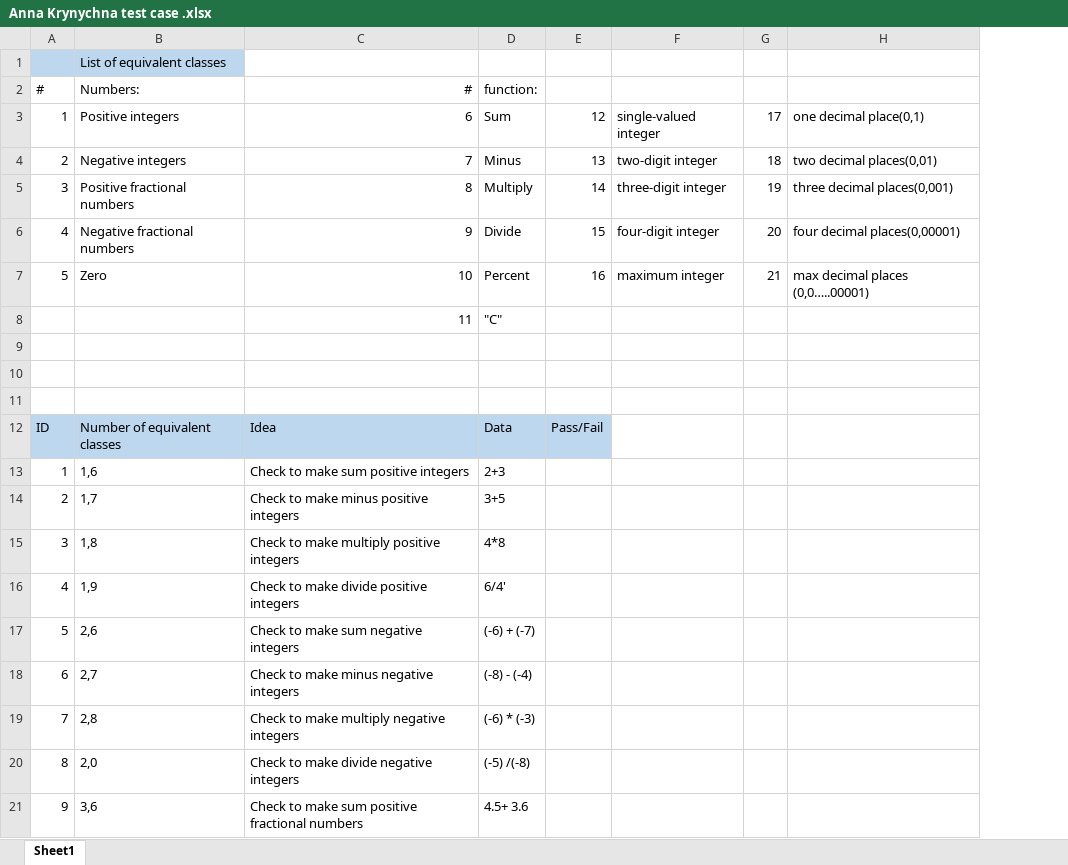
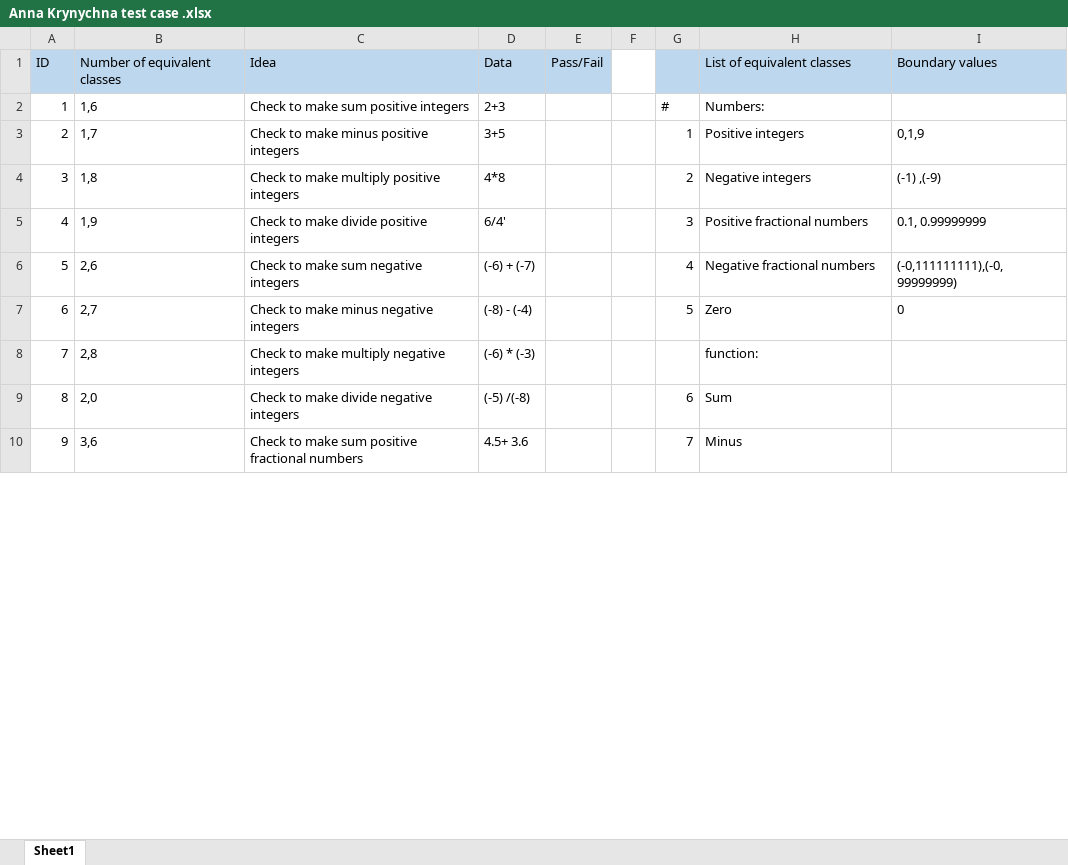
Before and after one commit to annakrynychna1/task, an Excel workbook: testcases/Anna Krynychna test case .xlsx, sheet Sheet1, drawn as a sheet; only a part is shown; values as stored, in another font and other column widths than the file's, no borders; removed rows and columns are numbered as before the commit, all else as after; the diff covers the shown part only; the diff names each change by its address in the sheet, - before the commit and + after, or states it on an @@ line.

Commit message:
new changed

```diff
--- a/testcases/Anna Krynychna test case .xlsx (sheet Sheet1)
+++ b/testcases/Anna Krynychna test case .xlsx (sheet Sheet1)
-column F, empty
+column F, empty
+column I (Boundary values), rows 3-7: 0,1,9 | (-1) ,(-9) | 0.1, 0.99999999 | (-0,111111111),(-0,99999999) | 0
-row 1:  | List of equivalent classes
-row 2: # | Numbers: | # | function:
-row 3: 1 | Positive integers | 6 | Sum | 12 | single-valued integer | 17 | one decimal place(0,1)
-row 4: 2 | Negative integers | 7 | Minus | 13 | two-digit integer | 18 | two decimal places(0,01)
-row 5: 3 | Positive fractional numbers | 8 | Multiply | 14 | three-digit integer | 19 | three decimal places(0,001)
-row 6: 4 | Negative fractional numbers | 9 | Divide | 15 | four-digit integer | 20 | four decimal places(0,00001)
-row 7: 5 | Zero | 10 | Percent | 16 | maximum integer | 21 | max decimal places (0,0…..00001)
-row 8:  |  | 11 | "C"
-row 9: (empty)
-row 10: (empty)
-row 11: (empty)
-G1:H1 fill: none
+G1:H1 fill: #BDD7EE
-H1: (empty)
+H1: List of equivalent classes
-G2: (empty)
+G2: #
-H2 (List of equivalent classes): (empty)
+H2 (List of equivalent classes): Numbers:
-G3: (empty)
+G3: 1
-H3 (List of equivalent classes): (empty)
+H3 (List of equivalent classes): Positive integers
-G4: (empty)
+G4: 2
-H4 (List of equivalent classes): (empty)
+H4 (List of equivalent classes): Negative integers
-G5: (empty)
+G5: 3
-H5 (List of equivalent classes): (empty)
+H5 (List of equivalent classes): Positive fractional numbers
-G6: (empty)
+G6: 4
-H6 (List of equivalent classes): (empty)
+H6 (List of equivalent classes): Negative fractional numbers
-G7: (empty)
+G7: 5
-H7 (List of equivalent classes): (empty)
+H7 (List of equivalent classes): Zero
-H8 (List of equivalent classes): (empty)
+H8 (List of equivalent classes): function:
-G9: (empty)
+G9: 6
-H9 (List of equivalent classes): (empty)
+H9 (List of equivalent classes): Sum
-G10: (empty)
+G10: 7
-H10 (List of equivalent classes): (empty)
+H10 (List of equivalent classes): Minus
```
Also changed, not shown: 1 added row, 1 removed row and 33 edited cells elsewhere in this sheet.
